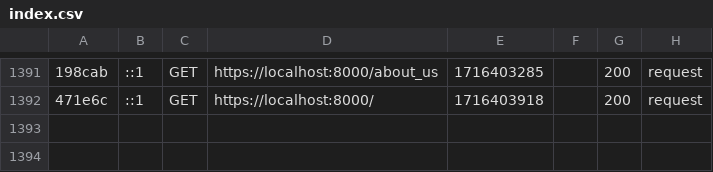
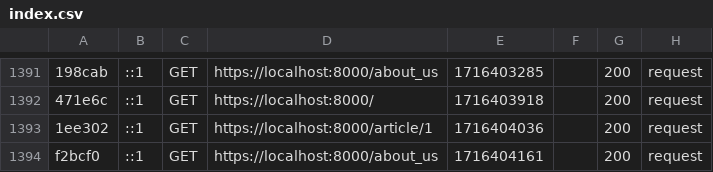
Before and after one commit to cska777/LADM, a CSV file: var/cache/dev/profiler/index.csv, drawn as a sheet; only a part is shown, gaps mark what is left out; the diff names each change by its address in the sheet, - before the commit and + after, or states it on an @@ line.

```diff
--- a/var/cache/dev/profiler/index.csv
+++ b/var/cache/dev/profiler/index.csv
+row 1393: 1ee302 | ::1 | GET | https://localhost:8000/article/1 | 1716404036 |  | 200 | request
+row 1394: f2bcf0 | ::1 | GET | https://localhost:8000/about_us | 1716404161 |  | 200 | request
```
Also changed, not shown: 3 other files.
